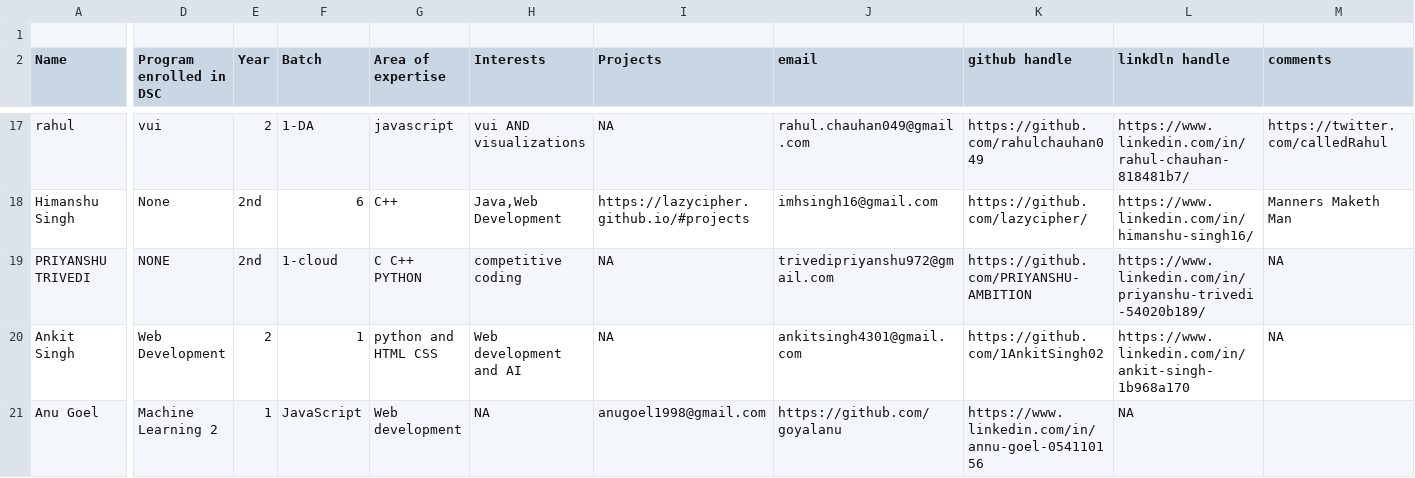
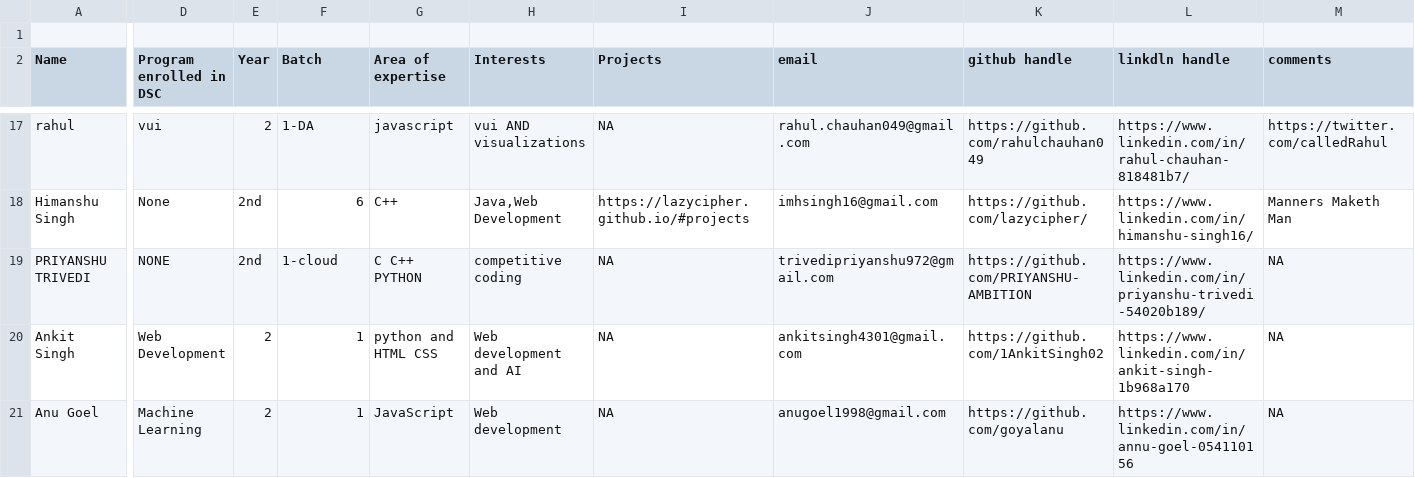
Before and after one commit to tanya3007/gitTest, a CSV file: info.csv, drawn as a sheet; only a part is shown, gaps mark what is left out; the diff names each change by its address in the sheet, - before the commit and + after, or states it on an @@ line.

Commit message:
Update info.csv

```diff
--- a/info.csv
+++ b/info.csv
-D21 (Program enrolled in DSC): Machine Learning 2
+D21 (Program enrolled in DSC): Machine Learning
-E21 (Year): 1
+E21 (Year): 2
-F21 (Batch): JavaScript
+F21 (Batch): 1
-G21 (Area of expertise): Web development
+G21 (Area of expertise): JavaScript
-H21 (Interests): NA
+H21 (Interests): Web development
-I21 (Projects): anugoel1998@gmail.com
+I21 (Projects): NA
-J21 (email): https://github.com/goyalanu
+J21 (email): anugoel1998@gmail.com
-K21 (github handle): https://www.linkedin.com/in/annu-goel-054110156
+K21 (github handle): https://github.com/goyalanu
-L21 (linkdln handle): NA
+L21 (linkdln handle): https://www.linkedin.com/in/annu-goel-054110156
-M21 (comments): (empty)
+M21 (comments): NA
```
